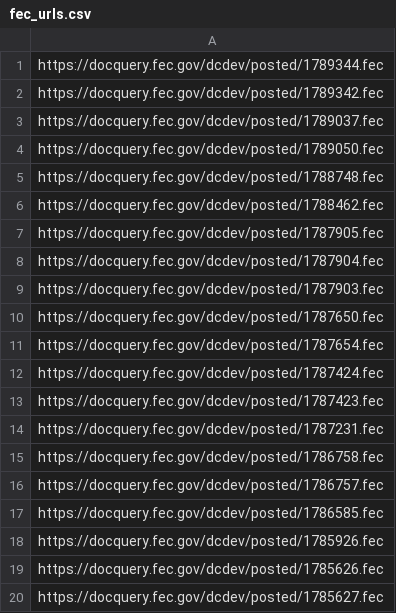
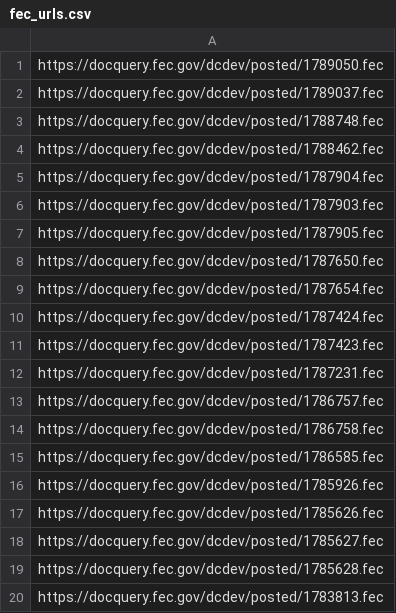
Before and after one commit to lemonaidn/udp_bot, a CSV file: fec_urls.csv, drawn as a sheet.

```diff
--- a/fec_urls.csv
+++ b/fec_urls.csv
@@ -1,10 +1,8 @@
-https://docquery.fec.gov/dcdev/posted/1789344.fec
-https://docquery.fec.gov/dcdev/posted/1789342.fec
+https://docquery.fec.gov/dcdev/posted/1789050.fec
 https://docquery.fec.gov/dcdev/posted/1789037.fec
-https://docquery.fec.gov/dcdev/posted/1789050.fec
 https://docquery.fec.gov/dcdev/posted/1788748.fec
 https://docquery.fec.gov/dcdev/posted/1788462.fec
-https://docquery.fec.gov/dcdev/posted/1787905.fec
 https://docquery.fec.gov/dcdev/posted/1787904.fec
 https://docquery.fec.gov/dcdev/posted/1787903.fec
+https://docquery.fec.gov/dcdev/posted/1787905.fec
 https://docquery.fec.gov/dcdev/posted/1787650.fec
@@ -14,4 +12,4 @@ https://docquery.fec.gov/dcdev/posted/1787423.fec
 https://docquery.fec.gov/dcdev/posted/1787231.fec
+https://docquery.fec.gov/dcdev/posted/1786757.fec
 https://docquery.fec.gov/dcdev/posted/1786758.fec
-https://docquery.fec.gov/dcdev/posted/1786757.fec
 https://docquery.fec.gov/dcdev/posted/1786585.fec
@@ -20 +18,3 @@ https://docquery.fec.gov/dcdev/posted/1785626.fec
 https://docquery.fec.gov/dcdev/posted/1785627.fec
+https://docquery.fec.gov/dcdev/posted/1785628.fec
+https://docquery.fec.gov/dcdev/posted/1783813.fec
```
Also changed, not shown: pdf_urls.csv, 1 other file.
